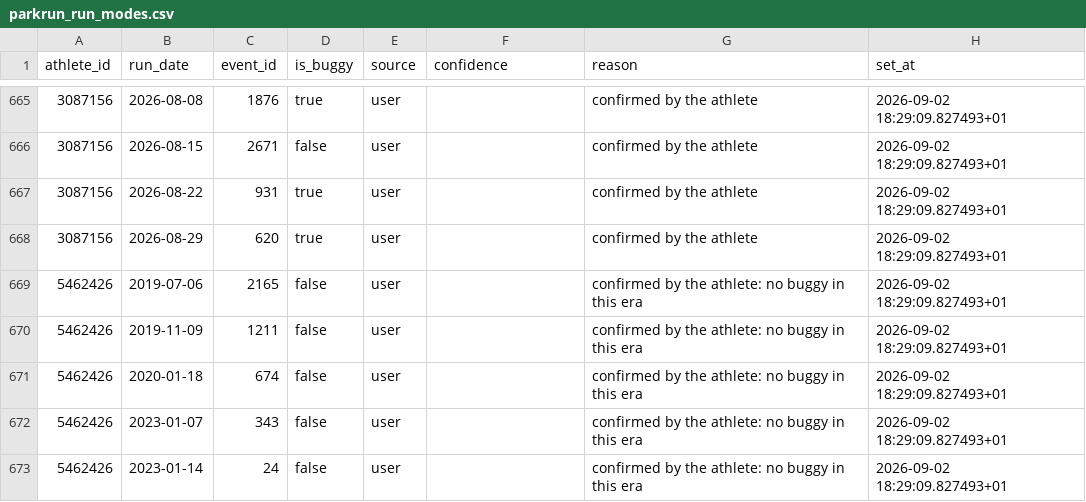
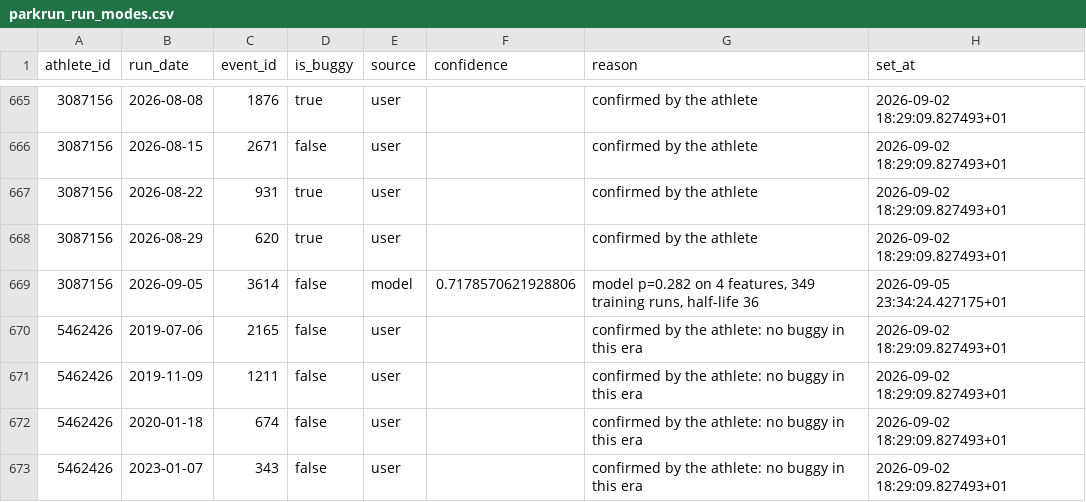
Before and after one commit to rajumazumder-stst/parkrun_and_brunch, a CSV file: data/parkrun_run_modes.csv, drawn as a sheet; only a part is shown, gaps mark what is left out; the shorter side is filled out with more unchanged rows.

Commit message:
data: local refresh 2026-09-05

```diff
--- a/data/parkrun_run_modes.csv
+++ b/data/parkrun_run_modes.csv
@@ -668,2 +668,3 @@ athlete_id,run_date,event_id,is_buggy,source,confidence,reason,set_at
 3087156,2026-08-29,620,true,user,,confirmed by the athlete,2026-09-02 18:29:09.827493+01
+3087156,2026-09-05,3614,false,model,0.7178570621928806,"model p=0.282 on 4 features, 349 training runs, half-life 36",2026-09-05 23:34:24.427175+01
 5462426,2019-07-06,2165,false,user,,confirmed by the athlete: no buggy in this era,2026-09-02 18:29:09.827493+01
```
Also changed, not shown: data/parkrun_results.csv, 1 other file.
